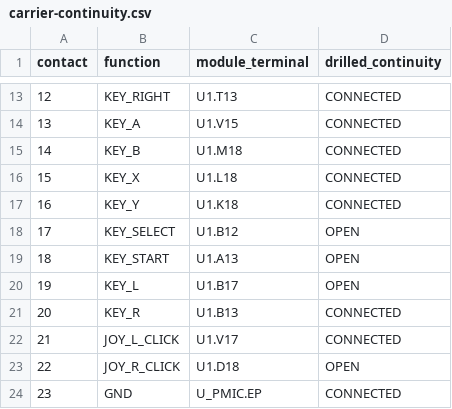
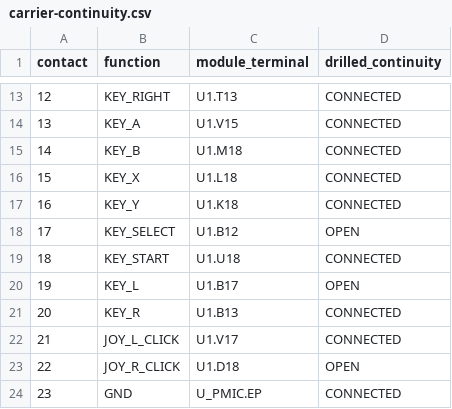
Before and after one commit to Abse2001/pixel-dash, a CSV file: module/carrier-continuity.csv, drawn as a sheet; only a part is shown, gaps mark what is left out.

```diff
--- a/module/carrier-continuity.csv
+++ b/module/carrier-continuity.csv
@@ -18,3 +18,3 @@ contact,function,module_terminal,drilled_continuity
 17,KEY_SELECT,U1.B12,OPEN
-18,KEY_START,U1.A13,OPEN
+18,KEY_START,U1.U18,CONNECTED
 19,KEY_L,U1.B17,OPEN
```
Also changed, not shown: module/carrier-pinout.csv, module/open-connections.csv, 11 other files.
